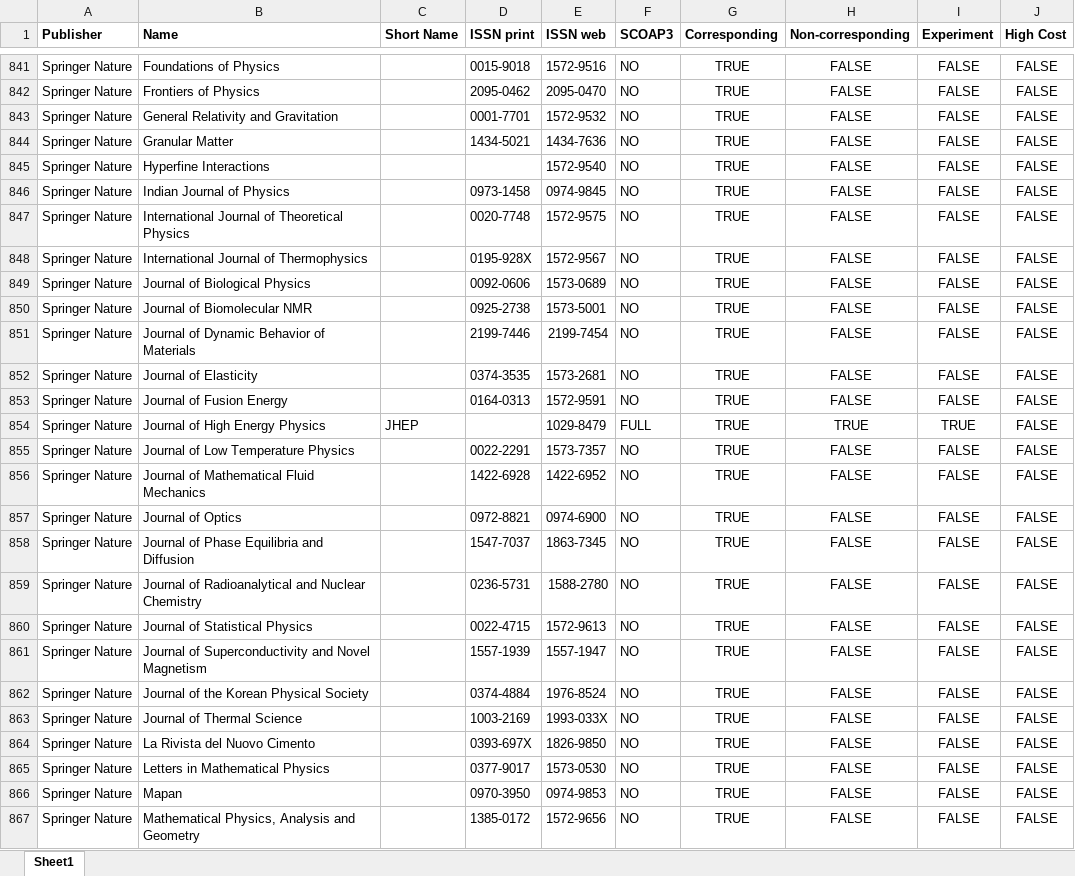
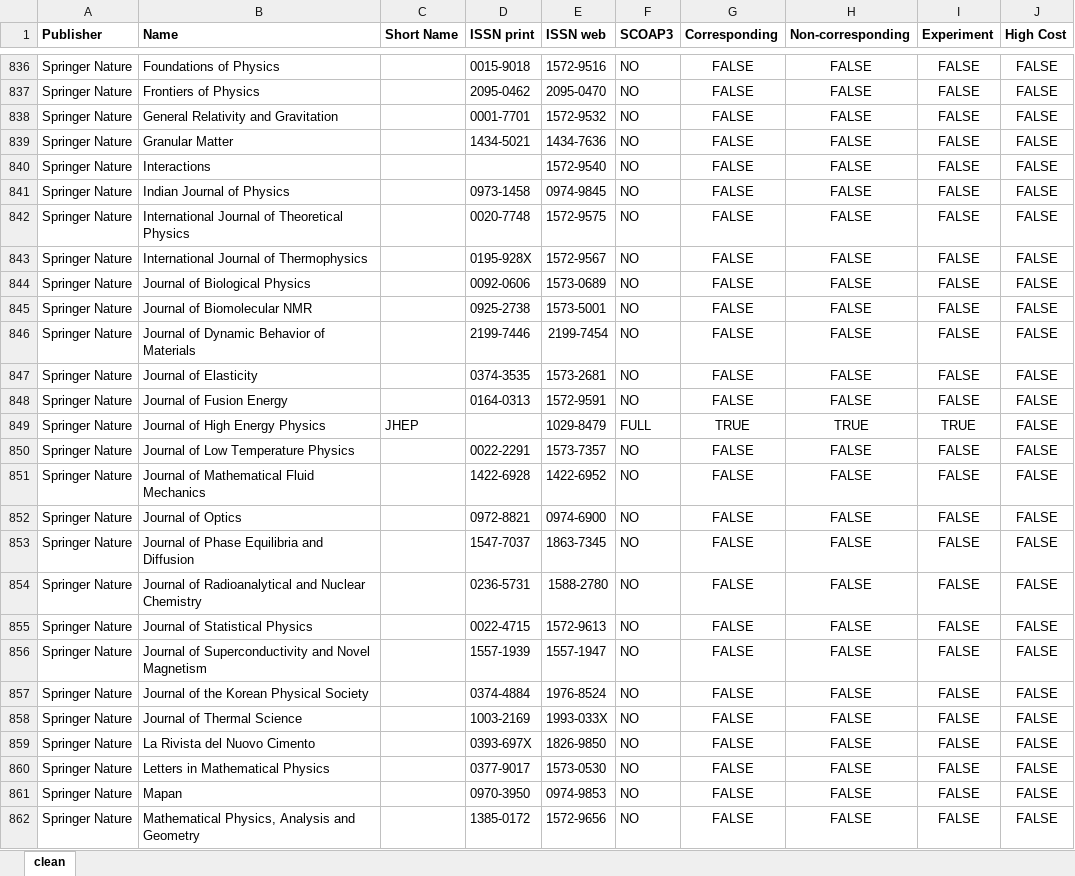
Before and after one commit to cern-sis/cern-authors-guide, an Excel workbook: src/data/journal_list_author_tool.xlsx, sheet clean, drawn as a sheet; only a part is shown, gaps mark what is left out; values as stored, in another font and other column widths than the file's, no borders; addresses are those after the commit; the diff covers the shown part only; the diff names each change by its address in the sheet, - before the commit and + after, or states it on an @@ line.

```diff
--- a/src/data/journal_list_author_tool.xlsx (sheet clean)
+++ b/src/data/journal_list_author_tool.xlsx (sheet clean)
-sheet tab: Sheet1
+sheet tab: clean
-G836:G848 (Corresponding): TRUE
+G836:G848 (Corresponding): FALSE
-B840 (Name): Hyperfine Interactions
+B840 (Name): Interactions
-G850:G862 (Corresponding): TRUE
+G850:G862 (Corresponding): FALSE
```
Also changed, not shown: 121 removed rows and 51 edited cells elsewhere in this sheet.
